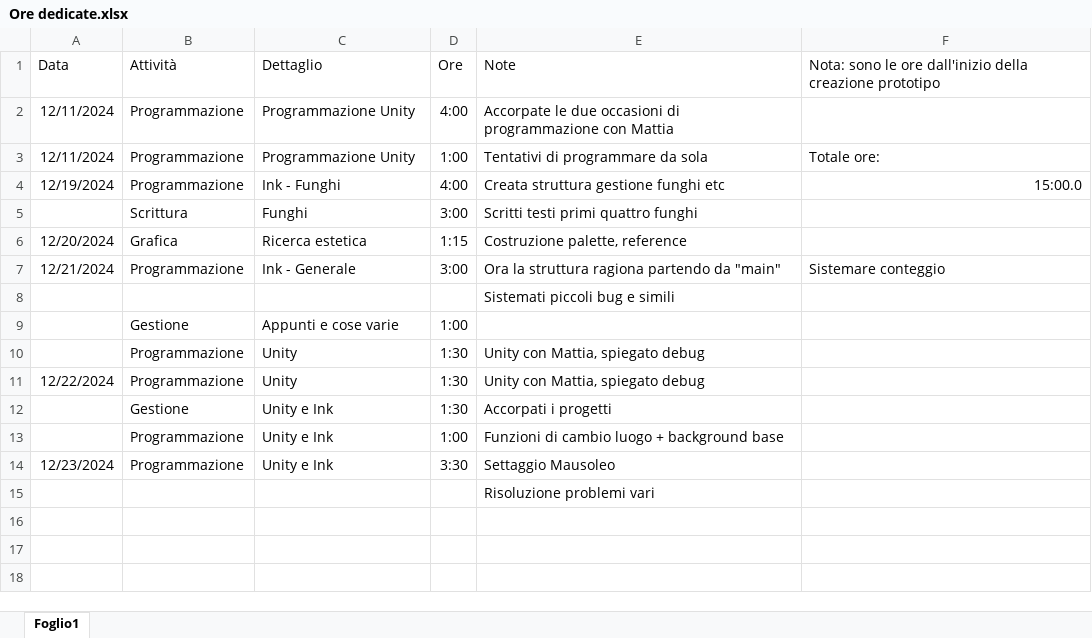
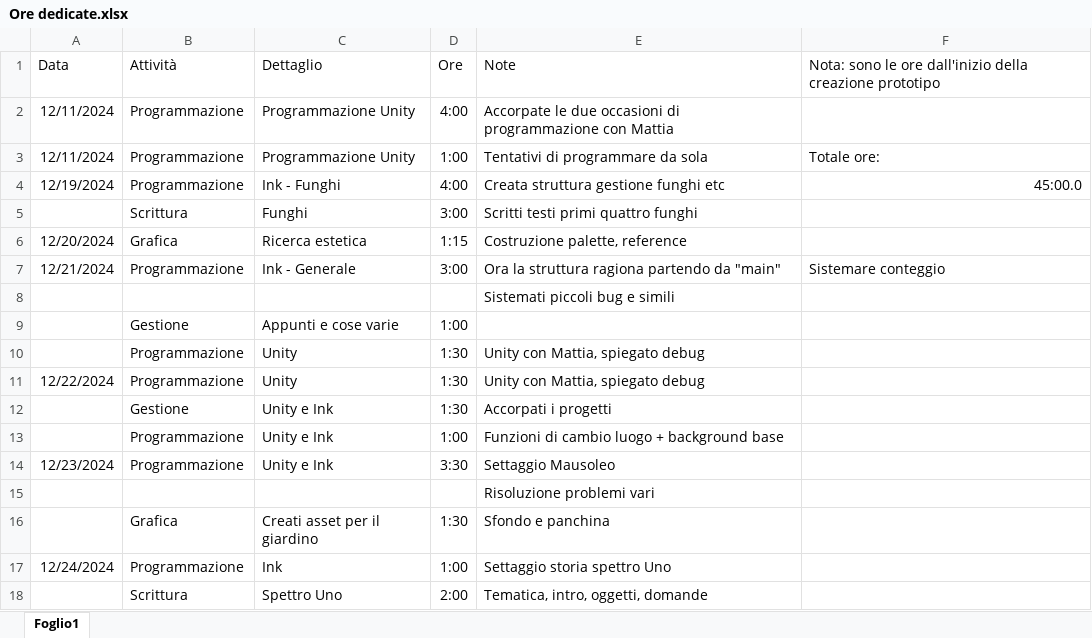
Before and after one commit to owof-games/Selania, an Excel workbook: Assets/Notes and Utilities/Ore dedicate.xlsx, sheet Foglio1, drawn as a sheet; values as stored, in another font and other column widths than the file's, no borders; the diff names each change by its address in the sheet, - before the commit and + after, or states it on an @@ line.

```diff
--- a/Assets/Notes and Utilities/Ore dedicate.xlsx (sheet Foglio1)
+++ b/Assets/Notes and Utilities/Ore dedicate.xlsx (sheet Foglio1)
-F4: 15:00.0
+F4: 45:00.0
+row 16:  | Grafica | Creati asset per il giardino | 1:30 | Sfondo e panchina
+row 17: 12/24/2024 | Programmazione | Ink | 1:00 | Settaggio storia spettro Uno
+row 18:  | Scrittura | Spettro Uno | 2:00 | Tematica, intro, oggetti, domande
```
Also changed, not shown: 1 other file.
